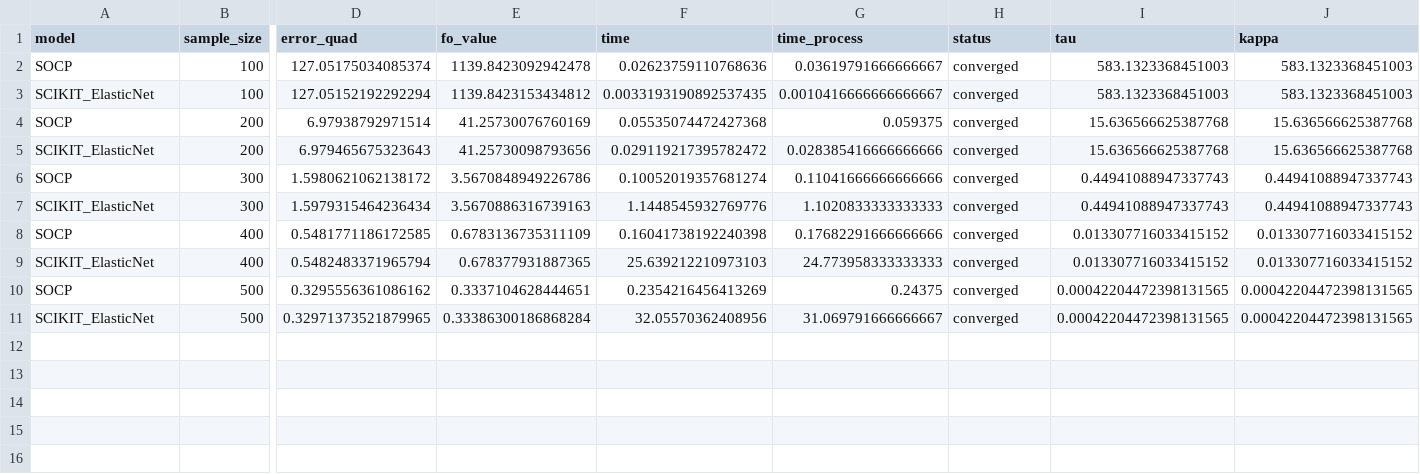
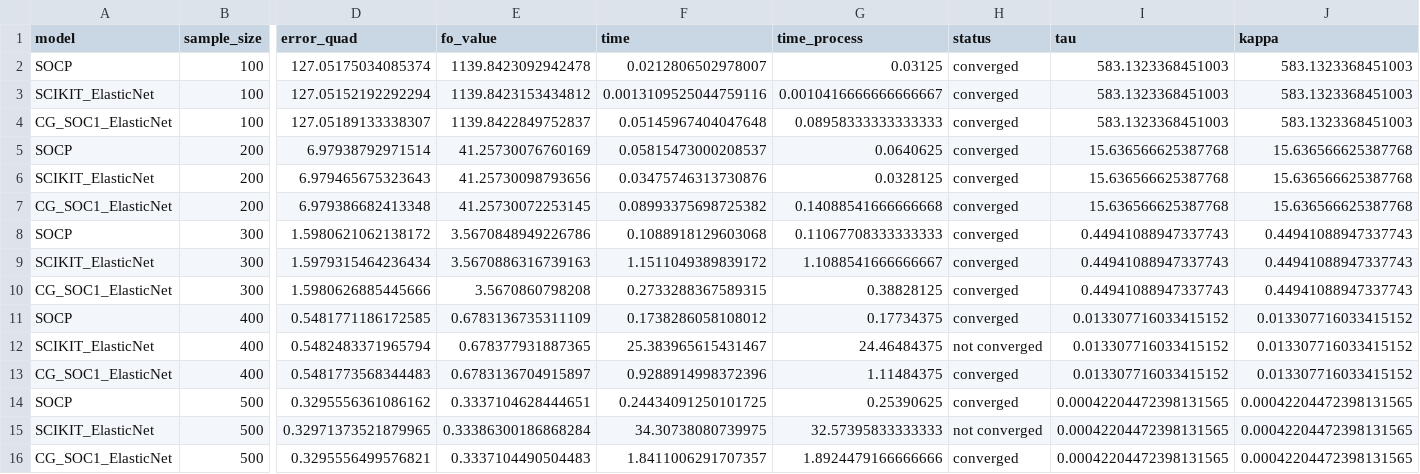
Before and after one commit to nicacevedo/column-generation-for-large-scale-feature-selection, a CSV file: results/elastic-net/socp_scikit_comparison.csv, drawn as a sheet; only a part is shown, gaps mark what is left out; addresses are those after the commit; rows hold the shown columns only; the diff names each change by its address in the sheet, - before the commit and + after, or states it on an @@ line.

Commit message:
[Feature] Elastic Net w/ CG (only one pricing). Some fo_value differences. Check it

```diff
--- a/results/elastic-net/socp_scikit_comparison.csv
+++ b/results/elastic-net/socp_scikit_comparison.csv
-F2 (time): 0.02623759110768636
+F2 (time): 0.0212806502978007
-G2 (time_process): 0.03619791666666667
+G2 (time_process): 0.03125
-F3 (time): 0.0033193190892537435
+F3 (time): 0.0013109525044759116
+row 4: CG_SOC1_ElasticNet | 100 | 127.05189133338307 | 1139.8422849752837 | 0.05145967404047648 | 0.08958333333333333 | converged | 583.1323368451003 | 583.1323368451003
-F5 (time): 0.05535074472427368
+F5 (time): 0.05815473000208537
-G5 (time_process): 0.059375
+G5 (time_process): 0.0640625
-F6 (time): 0.029119217395782472
+F6 (time): 0.03475746313730876
-G6 (time_process): 0.028385416666666666
+G6 (time_process): 0.0328125
+row 7: CG_SOC1_ElasticNet | 200 | 6.979386682413348 | 41.25730072253145 | 0.08993375698725382 | 0.14088541666666668 | converged | 15.636566625387768 | 15.636566625387768
-F8 (time): 0.10052019357681274
+F8 (time): 0.1088918129603068
-G8 (time_process): 0.11041666666666666
+G8 (time_process): 0.11067708333333333
-F9 (time): 1.1448545932769776
+F9 (time): 1.1511049389839172
-G9 (time_process): 1.1020833333333333
+G9 (time_process): 1.1088541666666667
+row 10: CG_SOC1_ElasticNet | 300 | 1.5980626885445666 | 3.5670860798208 | 0.2733288367589315 | 0.38828125 | converged | 0.44941088947337743 | 0.44941088947337743
-F11 (time): 0.16041738192240398
+F11 (time): 0.1738286058108012
-G11 (time_process): 0.17682291666666666
+G11 (time_process): 0.17734375
-F12 (time): 25.639212210973103
+F12 (time): 25.383965615431467
-G12 (time_process): 24.773958333333333
+G12 (time_process): 24.46484375
-H12 (status): converged
+H12 (status): not converged
+row 13: CG_SOC1_ElasticNet | 400 | 0.5481773568344483 | 0.6783136704915897 | 0.9288914998372396 | 1.11484375 | converged | 0.013307716033415152 | 0.013307716033415152
-F14 (time): 0.2354216456413269
+F14 (time): 0.24434091250101725
-G14 (time_process): 0.24375
+G14 (time_process): 0.25390625
-F15 (time): 32.05570362408956
+F15 (time): 34.30738080739975
-G15 (time_process): 31.069791666666667
+G15 (time_process): 32.57395833333333
-H15 (status): converged
+H15 (status): not converged
+row 16: CG_SOC1_ElasticNet | 500 | 0.3295556499576821 | 0.3337104490504483 | 1.8411006291707357 | 1.8924479166666666 | converged | 0.00042204472398131565 | 0.00042204472398131565
```
Also changed, not shown: 6 other files.
